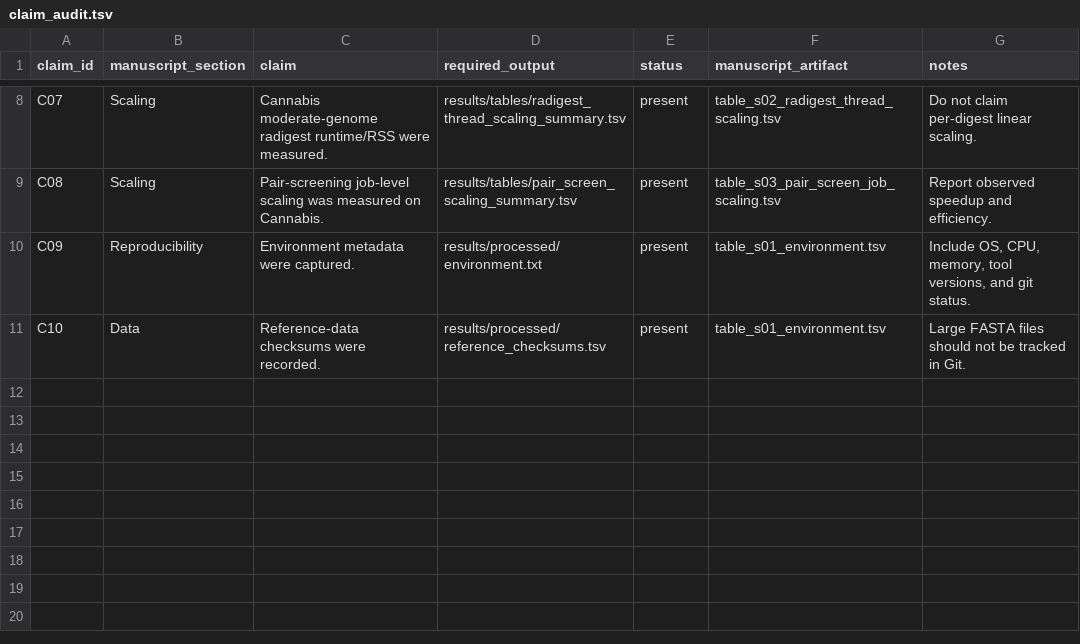
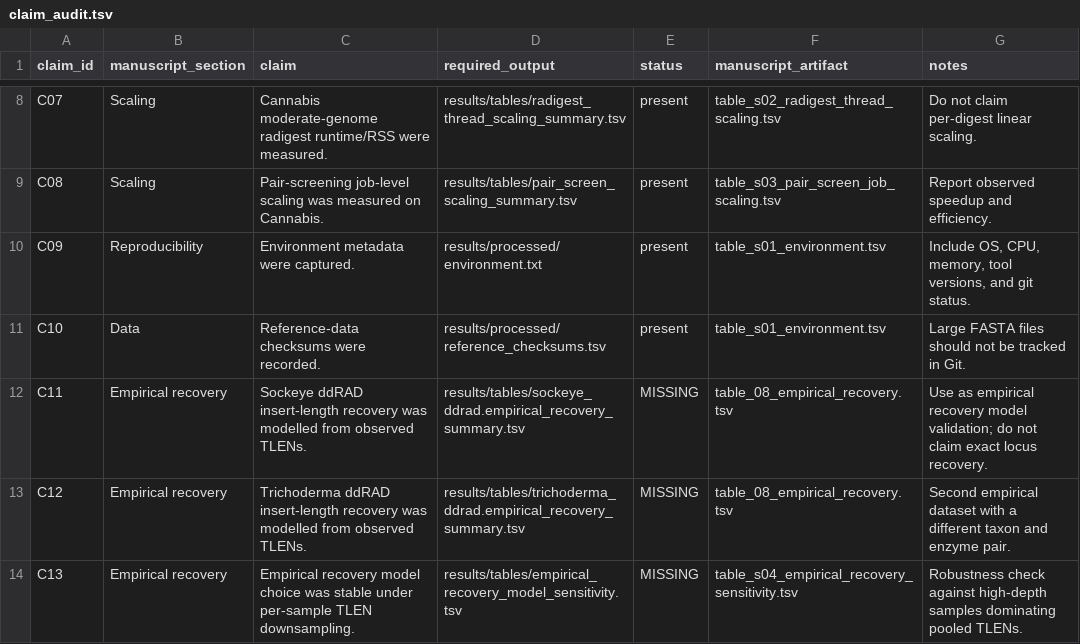
Before and after one commit to ericksamera/radigest-benchmarking, a TSV file: manuscript_tables/claim_audit.tsv, drawn as a sheet; only a part is shown, gaps mark what is left out; the diff names each change by its address in the sheet, - before the commit and + after, or states it on an @@ line.

Commit message:
feat(scripts)!: add empirical recovery claims to manuscript tables - Added claims for Sockeye and Trichoderma ddRAD insert-length recovery. - Included stability check for empirical recovery model under downsampling. - Updated claim audit script to reflect new empirical recovery data.

```diff
--- a/manuscript_tables/claim_audit.tsv
+++ b/manuscript_tables/claim_audit.tsv
+row 12: C11 | Empirical recovery | Sockeye ddRAD insert-length recovery was modelled from observed TLENs. | results/tables/sockeye_ddrad.empirical_recovery_summary.tsv | MISSING | table_08_empirical_recovery.tsv | Use as empirical recovery model validation; do not claim exact locus recovery.
+row 13: C12 | Empirical recovery | Trichoderma ddRAD insert-length recovery was modelled from observed TLENs. | results/tables/trichoderma_ddrad.empirical_recovery_summary.tsv | MISSING | table_08_empirical_recovery.tsv | Second empirical dataset with a different taxon and enzyme pair.
+row 14: C13 | Empirical recovery | Empirical recovery model choice was stable under per-sample TLEN downsampling. | results/tables/empirical_recovery_model_sensitivity.tsv | MISSING | table_s04_empirical_recovery_sensitivity.tsv | Robustness check against high-depth samples dominating pooled TLENs.
```
Also changed, not shown: manuscript_tables/table_02_synthetic_validation.tsv, 1 other file.
